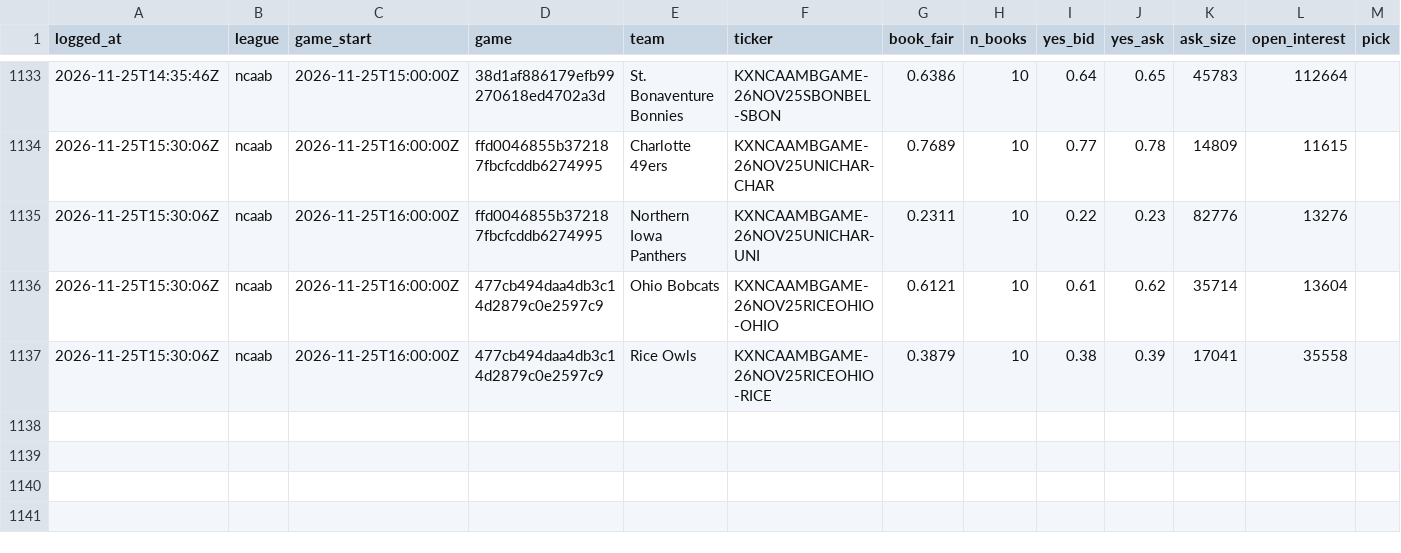
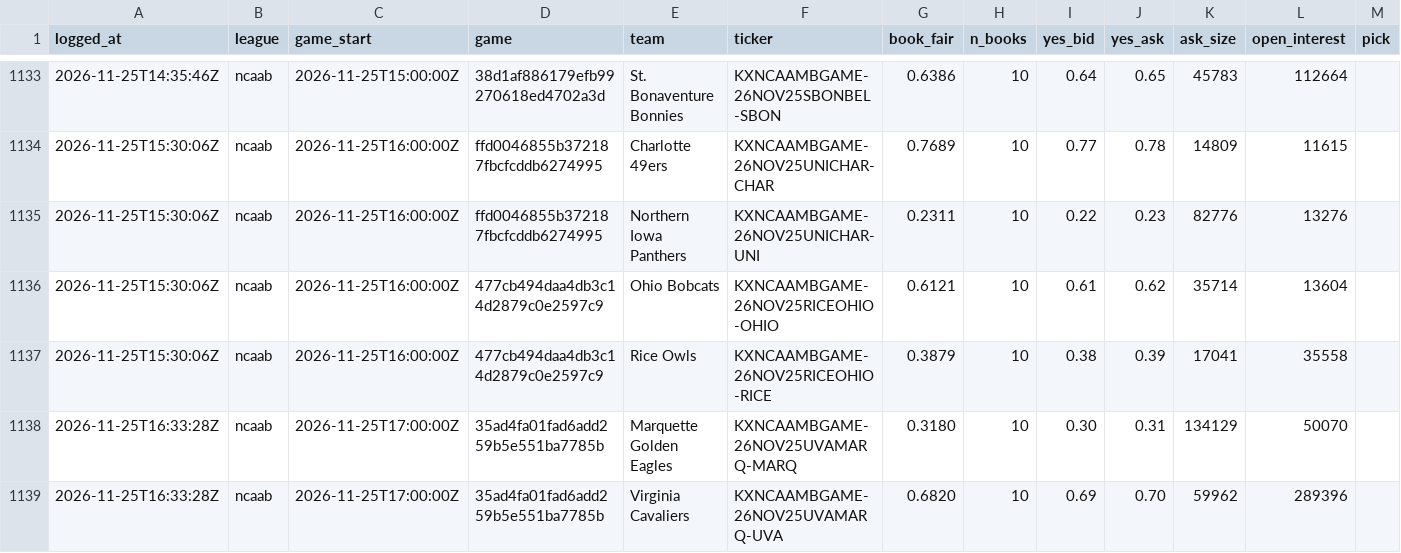
Before and after one commit to shoale4/hedj, a CSV file: paper/college_gaps.csv, drawn as a sheet; only a part is shown, gaps mark what is left out; rows hold the shown columns only; the diff names each change by its address in the sheet, - before the commit and + after, or states it on an @@ line.

Commit message:
Paper trade: update picks [skip ci]

```diff
--- a/paper/college_gaps.csv
+++ b/paper/college_gaps.csv
+row 1138: 2026-11-25T16:33:28Z | ncaab | 2026-11-25T17:00:00Z | 35ad4fa01fad6add259b5e551ba7785b | Marquette Golden Eagles | KXNCAAMBGAME-26NOV25UVAMARQ-MARQ | 0.3180 | 10 | 0.30 | 0.31 | 134129 | 50070
+row 1139: 2026-11-25T16:33:28Z | ncaab | 2026-11-25T17:00:00Z | 35ad4fa01fad6add259b5e551ba7785b | Virginia Cavaliers | KXNCAAMBGAME-26NOV25UVAMARQ-UVA | 0.6820 | 10 | 0.69 | 0.70 | 59962 | 289396
```
